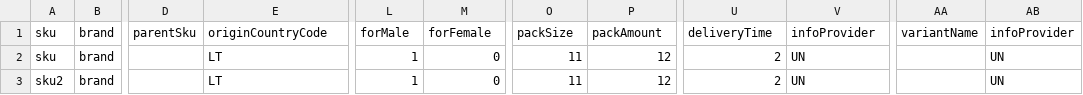
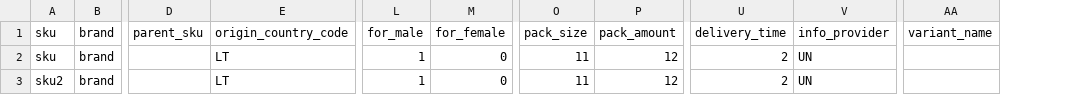
Before and after one commit to kukulis/gtcatalog, a CSV file: data/products.csv, drawn as a sheet; only a part is shown, gaps mark what is left out; removed rows and columns are numbered as before the commit, all else as after; the diff names each change by its address in the sheet, - before the commit and + after, or states it on an @@ line.

```diff
--- a/data/products.csv
+++ b/data/products.csv
-column D (parentSku), empty
+column D (parent_sku), empty
-column AA (variantName), empty
-column AB (infoProvider), rows 2-3: UN | UN
+column AA (variant_name), empty
-E1: originCountryCode
+E1: origin_country_code
-L1: forMale
+L1: for_male
-M1: forFemale
+M1: for_female
-O1: packSize
+O1: pack_size
-P1: packAmount
+P1: pack_amount
-U1: deliveryTime
+U1: delivery_time
-V1: infoProvider
+V1: info_provider
```
Also changed, not shown: 9 other files.
